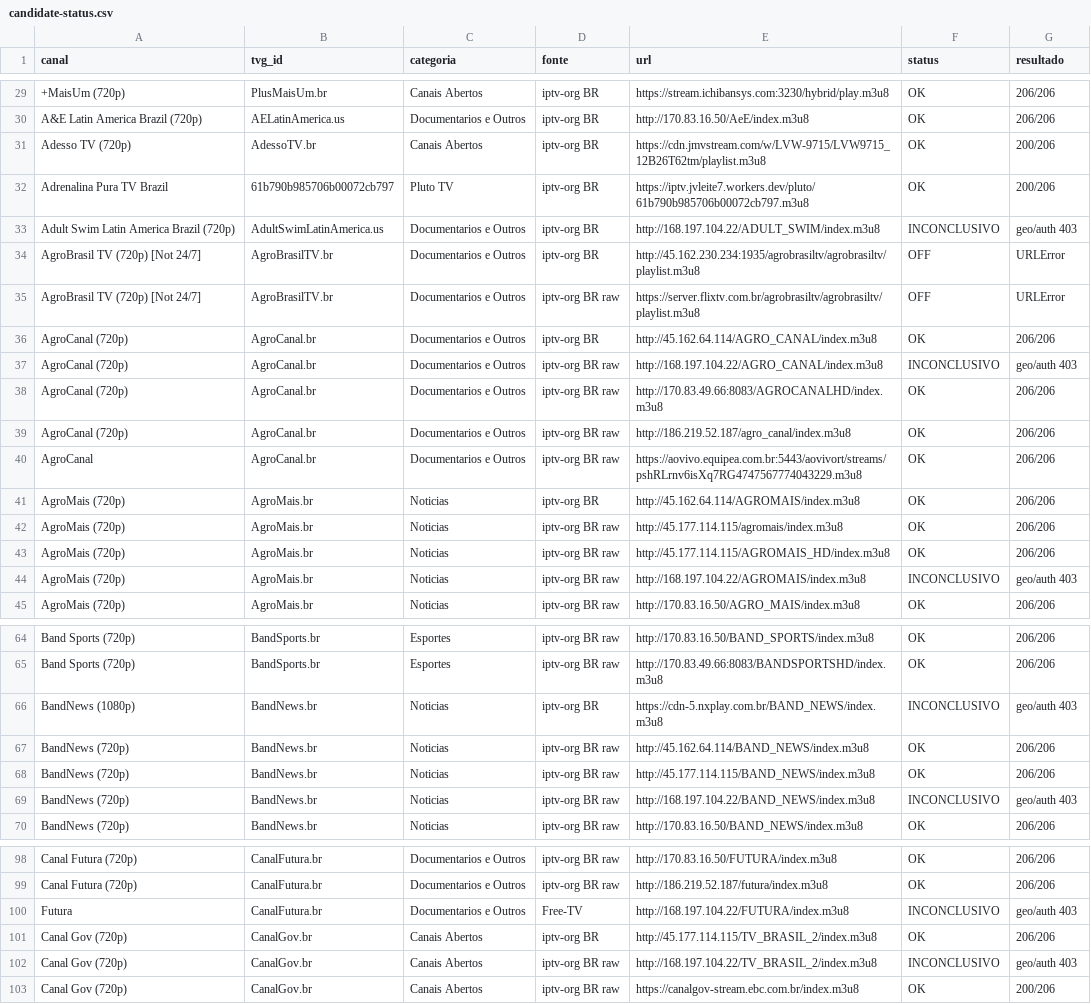
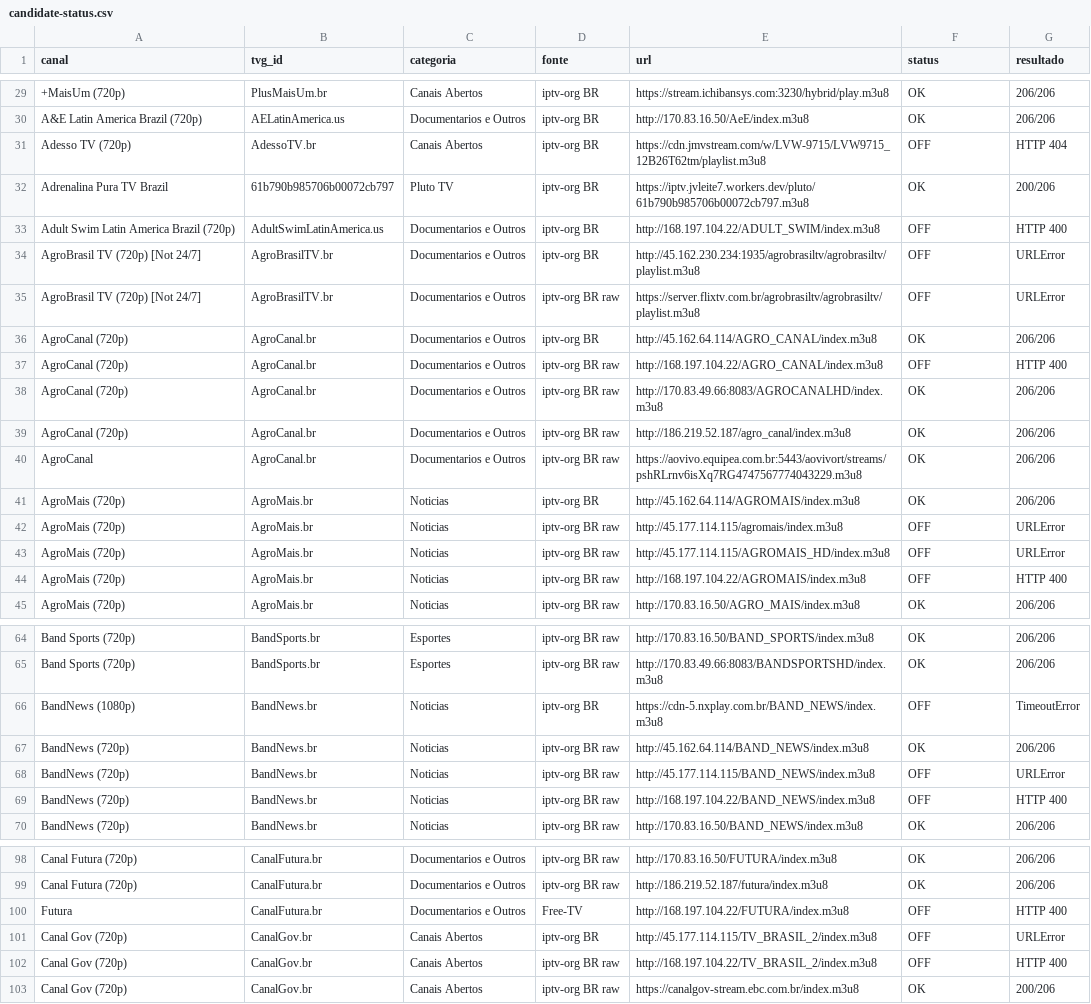
Before and after one commit to feijaum/iptv, a CSV file: candidate-status.csv, drawn as a sheet; only a part is shown, gaps mark what is left out; the diff covers the shown part only; the diff names each change by its address in the sheet, - before the commit and + after, or states it on an @@ line.

```diff
--- a/candidate-status.csv
+++ b/candidate-status.csv
-F31 (status): OK
+F31 (status): OFF
-G31 (resultado): 200/206
+G31 (resultado): HTTP 404
-F33 (status): INCONCLUSIVO
+F33 (status): OFF
-G33 (resultado): geo/auth 403
+G33 (resultado): HTTP 400
-F37 (status): INCONCLUSIVO
+F37 (status): OFF
-G37 (resultado): geo/auth 403
+G37 (resultado): HTTP 400
-F42:F43 (status): OK
+F42:F43 (status): OFF
-G42:G43 (resultado): 206/206
+G42:G43 (resultado): URLError
-F44 (status): INCONCLUSIVO
+F44 (status): OFF
-G44 (resultado): geo/auth 403
+G44 (resultado): HTTP 400
-F66 (status): INCONCLUSIVO
+F66 (status): OFF
-G66 (resultado): geo/auth 403
+G66 (resultado): TimeoutError
-F68 (status): OK
+F68 (status): OFF
-G68 (resultado): 206/206
+G68 (resultado): URLError
-F69 (status): INCONCLUSIVO
+F69 (status): OFF
-G69 (resultado): geo/auth 403
+G69 (resultado): HTTP 400
-F100 (status): INCONCLUSIVO
+F100 (status): OFF
-G100 (resultado): geo/auth 403
+G100 (resultado): HTTP 400
-F101 (status): OK
+F101 (status): OFF
-G101 (resultado): 206/206
+G101 (resultado): URLError
-F102 (status): INCONCLUSIVO
+F102 (status): OFF
-G102 (resultado): geo/auth 403
+G102 (resultado): HTTP 400
```
Also changed, not shown: 2 added rows and 155 edited cells elsewhere in this file, stream-status.csv, 3 other files.
